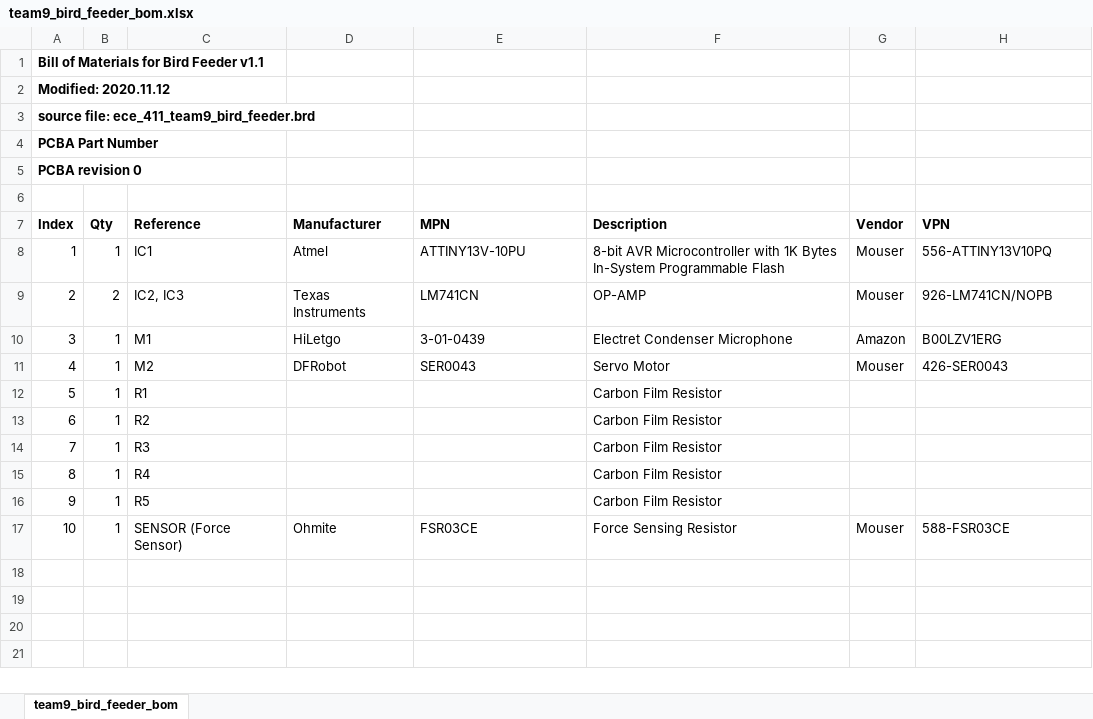
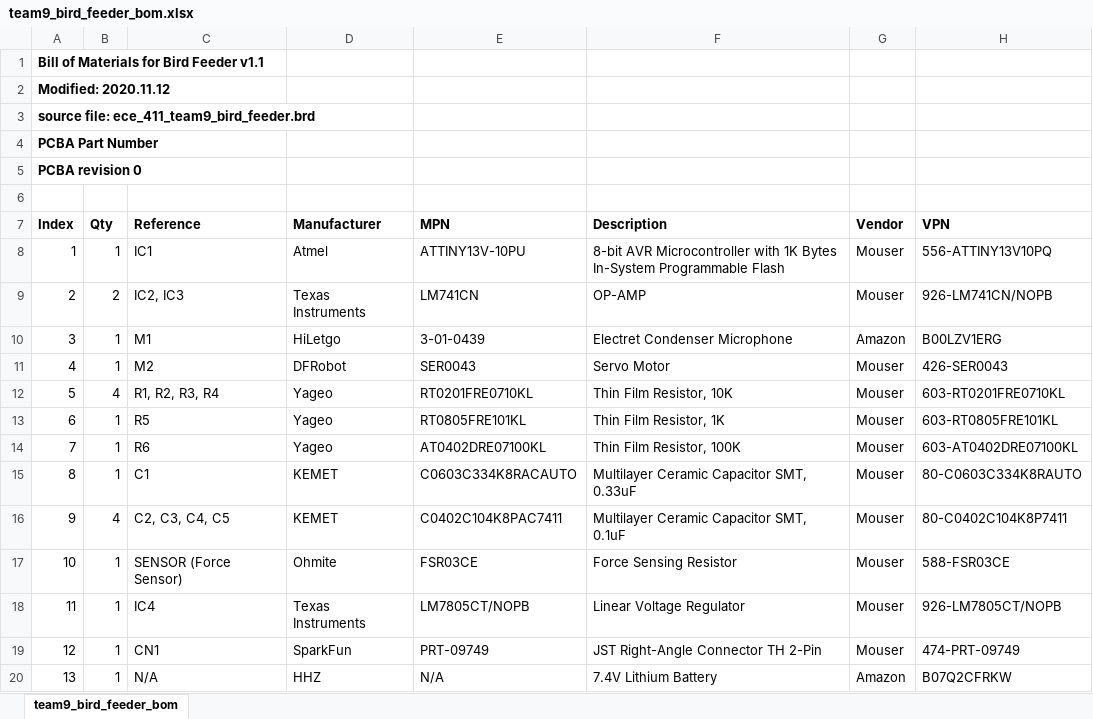
Before and after one commit to Stevie-Nicks-and-the-Xaybanha-Zhous/SelectiveBirdFeeder, an Excel workbook: team9_bird_feeder_bom.xlsx, sheet team9_bird_feeder_bom, drawn as a sheet; values as stored, in another font and other column widths than the file's, no borders; removed rows and columns are numbered as before the commit, all else as after; the diff names each change by its address in the sheet, - before the commit and + after, or states it on an @@ line.

Commit message:
Add files via upload

```diff
--- a/team9_bird_feeder_bom.xlsx (sheet team9_bird_feeder_bom)
+++ b/team9_bird_feeder_bom.xlsx (sheet team9_bird_feeder_bom)
-row 12: 5 | 1 | R1 |  |  | Carbon Film Resistor
-row 13: 6 | 1 | R2 |  |  | Carbon Film Resistor
-row 14: 7 | 1 | R3 |  |  | Carbon Film Resistor
-row 15: 8 | 1 | R4 |  |  | Carbon Film Resistor
+row 12: 5 | 4 | R1, R2, R3, R4 | Yageo | RT0201FRE0710KL | Thin Film Resistor, 10K | Mouser | 603-RT0201FRE0710KL
@@ column A (Index) renumbered in row 13 @@
-D13 (Manufacturer): (empty)
+D13 (Manufacturer): Yageo
-E13 (MPN): (empty)
+E13 (MPN): RT0805FRE101KL
-F13 (Description): Carbon Film Resistor
+F13 (Description): Thin Film Resistor, 1K
-G13 (Vendor): (empty)
+G13 (Vendor): Mouser
-H13 (VPN): (empty)
+H13 (VPN): 603-RT0805FRE101KL
+row 14: 7 | 1 | R6 | Yageo | AT0402DRE07100KL | Thin Film Resistor, 100K | Mouser | 603-AT0402DRE07100KL
+row 15: 8 | 1 | C1 | KEMET | C0603C334K8RACAUTO | Multilayer Ceramic Capacitor SMT, 0.33uF | Mouser | 80-C0603C334K8RAUTO
+row 16: 9 | 4 | C2, C3, C4, C5 | KEMET | C0402C104K8PAC7411 | Multilayer Ceramic Capacitor SMT, 0.1uF | Mouser | 80-C0402C104K8P7411
+row 18: 11 | 1 | IC4 | Texas Instruments | LM7805CT/NOPB | Linear Voltage Regulator | Mouser | 926-LM7805CT/NOPB
+row 19: 12 | 1 | CN1 | SparkFun | PRT-09749 | JST Right-Angle Connector TH 2-Pin | Mouser | 474-PRT-09749
+row 20: 13 | 1 | N/A | HHZ | N/A | 7.4V Lithium Battery | Amazon | B07Q2CFRKW
```
